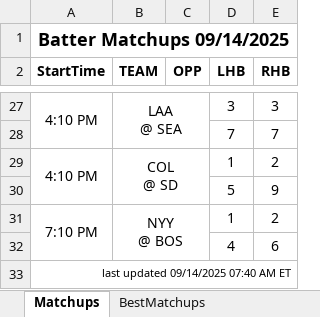
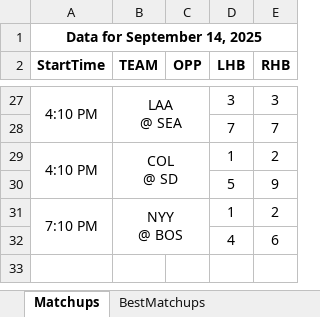
Before and after one commit to jrdogan/mlb-tools, an Excel workbook: pitcher_matchups_2025-09-14.xlsx, sheet Matchups, drawn as a sheet; only a part is shown, gaps mark what is left out; values as stored, in another font and other column widths than the file's, no borders; conditional formats not drawn; the diff names each change by its address in the sheet, - before the commit and + after, or states it on an @@ line.

Commit message:
Update pitcher_matchups_2025-09-14.xlsx

```diff
--- a/pitcher_matchups_2025-09-14.xlsx (sheet Matchups)
+++ b/pitcher_matchups_2025-09-14.xlsx (sheet Matchups)
-A1 (StartTime): Batter Matchups 09/14/2025
+A1 (StartTime): Data for September 14, 2025
@@ A1 text size: smaller @@
-row 33: last updated 09/14/2025 07:40 AM ET
```
Also changed, not shown: sheet BestMatchups.
